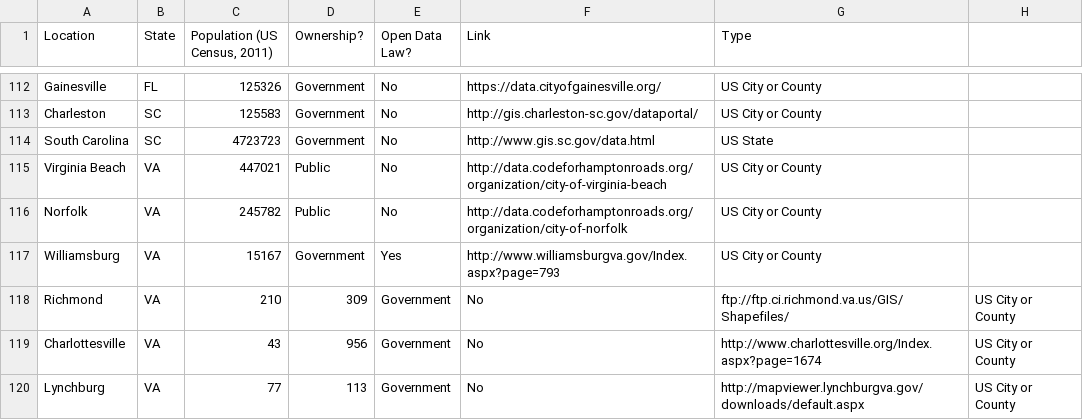
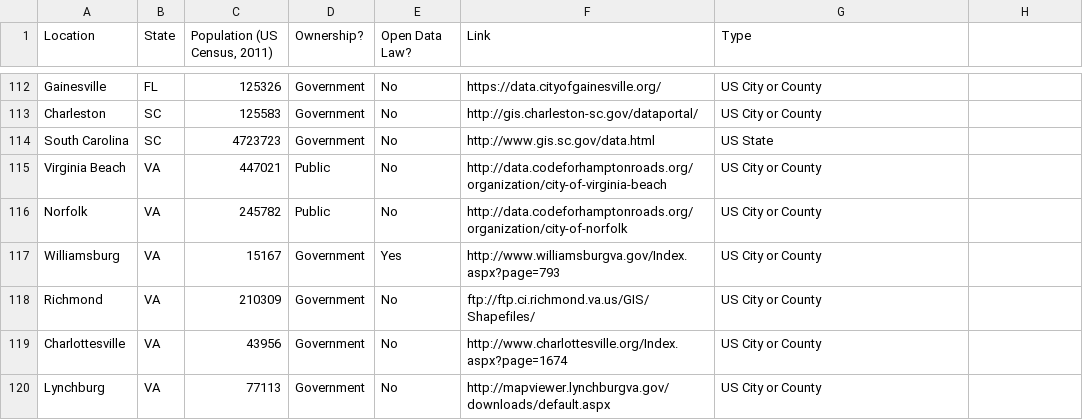
Before and after one commit to sunlightpolicy/opendata, a CSV file: USlocalopendataportals.csv, drawn as a sheet; only a part is shown, gaps mark what is left out.

Commit message:
Removed Erroneous Commas

```diff
--- a/USlocalopendataportals.csv
+++ b/USlocalopendataportals.csv
@@ -117,4 +117,4 @@ Norfolk, VA,245782,Public,No,http://data.codeforhamptonroads.org/organization/ci
 Williamsburg,VA,15167,Government,Yes,http://www.williamsburgva.gov/Index.aspx?page=793,US City or County
-Richmond,VA,210,309,Government,No,ftp://ftp.ci.richmond.va.us/GIS/Shapefiles/,US City or County
-Charlottesville,VA,43,956,Government,No,http://www.charlottesville.org/Index.aspx?page=1674,US City or County
-Lynchburg,VA,77,113,Government,No,http://mapviewer.lynchburgva.gov/downloads/default.aspx,US City or County
+Richmond,VA,210309,Government,No,ftp://ftp.ci.richmond.va.us/GIS/Shapefiles/,US City or County
+Charlottesville,VA,43956,Government,No,http://www.charlottesville.org/Index.aspx?page=1674,US City or County
+Lynchburg,VA,77113,Government,No,http://mapviewer.lynchburgva.gov/downloads/default.aspx,US City or County
```
